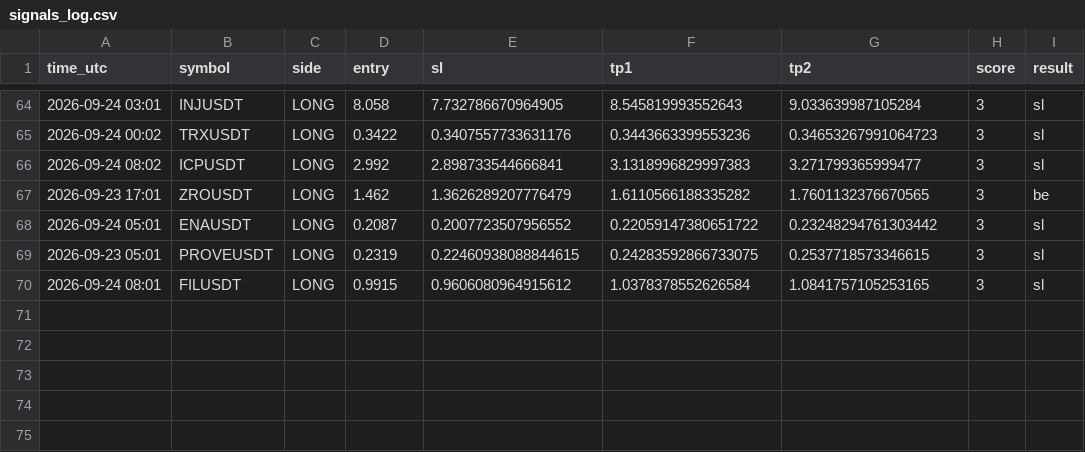
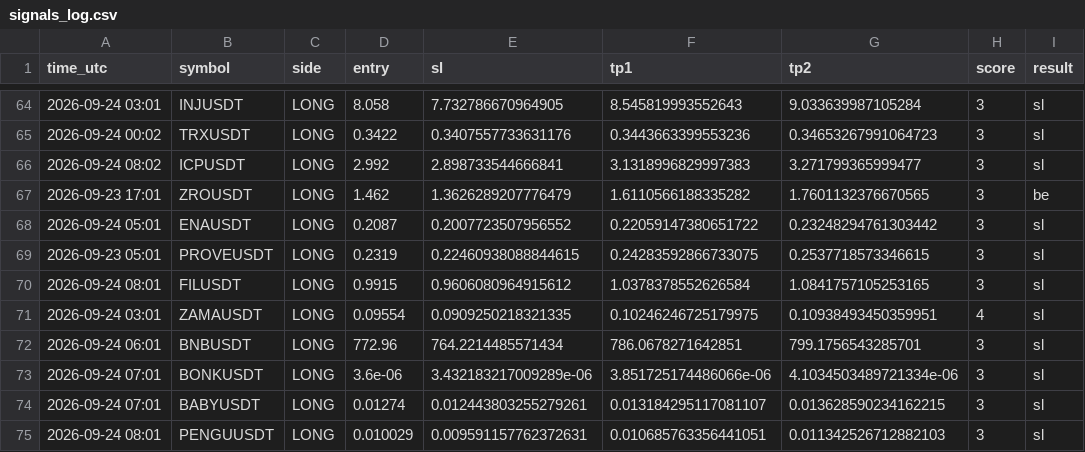
Before and after one commit to earnmoneyeasly/signal-bot, a CSV file: signals_log.csv, drawn as a sheet; only a part is shown, gaps mark what is left out; the diff names each change by its address in the sheet, - before the commit and + after, or states it on an @@ line.

```diff
--- a/signals_log.csv
+++ b/signals_log.csv
+row 71: 2026-09-24 03:01 | ZAMAUSDT | LONG | 0.09554 | 0.0909250218321335 | 0.10246246725179975 | 0.10938493450359951 | 4 | sl
+row 72: 2026-09-24 06:01 | BNBUSDT | LONG | 772.96 | 764.2214485571434 | 786.0678271642851 | 799.1756543285701 | 3 | sl
+row 73: 2026-09-24 07:01 | BONKUSDT | LONG | 3.6e-06 | 3.432183217009289e-06 | 3.851725174486066e-06 | 4.1034503489721334e-06 | 3 | sl
+row 74: 2026-09-24 07:01 | BABYUSDT | LONG | 0.01274 | 0.012443803255279261 | 0.013184295117081107 | 0.013628590234162215 | 3 | sl
+row 75: 2026-09-24 08:01 | PENGUUSDT | LONG | 0.010029 | 0.009591157762372631 | 0.010685763356441051 | 0.011342526712882103 | 3 | sl
```
Also changed, not shown: 2 other files.
